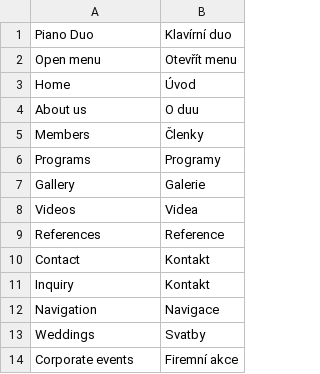
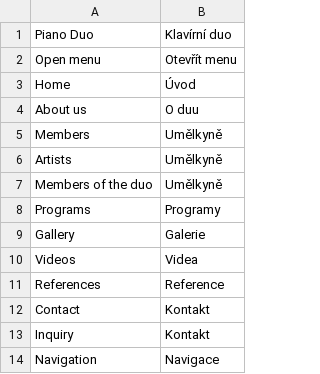
Before and after one commit to Daniil-95/fourhands.cz, a CSV file: app/translations/front_cs.csv, drawn as a sheet; only a part is shown; the shorter side is filled out with more unchanged rows.

```diff
--- a/app/translations/front_cs.csv
+++ b/app/translations/front_cs.csv
@@ -4,3 +4,5 @@ Home;Úvod
 About us;O duu
-Members;Členky
+Members;Umělkyně
+Artists;Umělkyně
+Members of the duo;Umělkyně
 Programs;Programy
```
Also changed, not shown: app/translations/front_en.csv, 3 other files.
